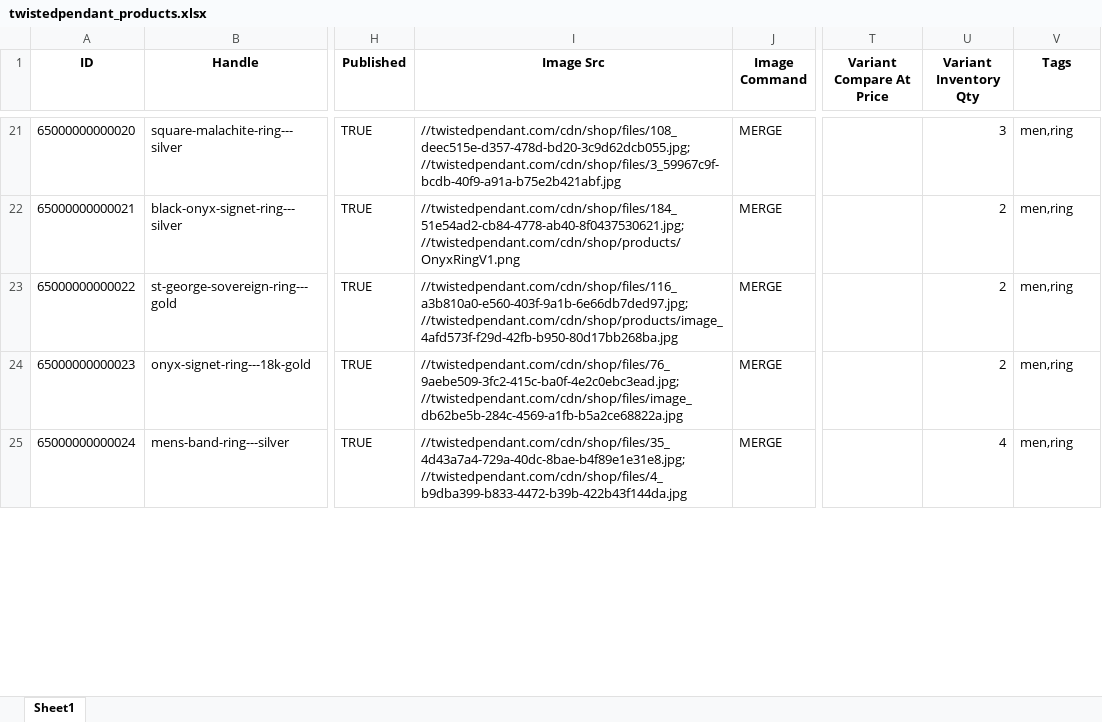
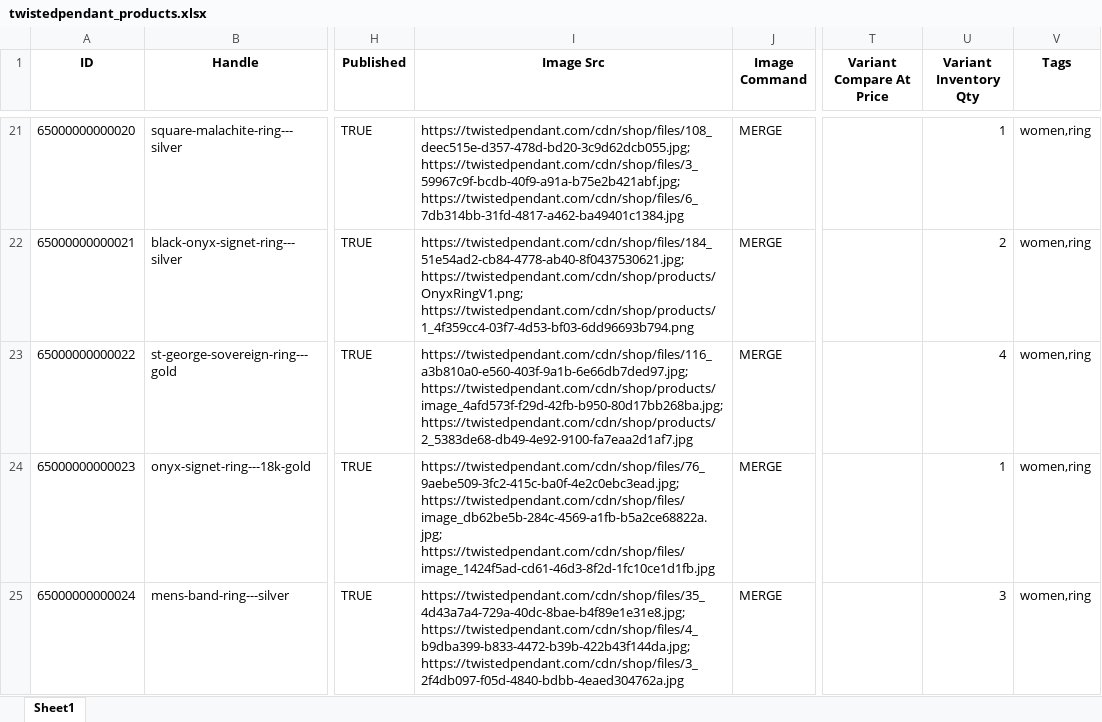
Before and after one commit to super3-9dev/Shopify-Scraping, an Excel workbook: Data/twistedpendant_products.xlsx, sheet Sheet1, drawn as a sheet; only a part is shown, gaps mark what is left out; values as stored, in another font and other column widths than the file's, no borders; the diff covers the shown part only; the diff names each change by its address in the sheet, - before the commit and + after, or states it on an @@ line.

```diff
--- a/Data/twistedpendant_products.xlsx (sheet Sheet1)
+++ b/Data/twistedpendant_products.xlsx (sheet Sheet1)
-I21 (Image Src): //twistedpendant.com/cdn/shop/files/108_deec515e-d357-478d-bd20-3c9d62dcb055.jpg; //twistedpendant.com/cdn/shop/files/3_59967c9f-bcdb-40f9-a91a-b75e2b421abf.jpg
+I21 (Image Src): https://twistedpendant.com/cdn/shop/files/108_deec515e-d357-478d-bd20-3c9d62dcb055.jpg; https://twistedpendant.com/cdn/shop/files/3_59967c9f-bcdb-40f9-a91a-b75e2b421abf.jpg; https://twistedpendant.com/cdn/shop/files/6_7db314bb-31fd-4817-a462-ba49401c1384.jpg
-U21 (Variant Inventory Qty): 3
+U21 (Variant Inventory Qty): 1
-V21:V25 (Tags): men,ring
+V21:V25 (Tags): women,ring
-I22 (Image Src): //twistedpendant.com/cdn/shop/files/184_51e54ad2-cb84-4778-ab40-8f0437530621.jpg; //twistedpendant.com/cdn/shop/products/OnyxRingV1.png
+I22 (Image Src): https://twistedpendant.com/cdn/shop/files/184_51e54ad2-cb84-4778-ab40-8f0437530621.jpg; https://twistedpendant.com/cdn/shop/products/OnyxRingV1.png; https://twistedpendant.com/cdn/shop/products/1_4f359cc4-03f7-4d53-bf03-6dd96693b794.png
-I23 (Image Src): //twistedpendant.com/cdn/shop/files/116_a3b810a0-e560-403f-9a1b-6e66db7ded97.jpg; //twistedpendant.com/cdn/shop/products/image_4afd573f-f29d-42fb-b950-80d17bb268ba.jpg
+I23 (Image Src): https://twistedpendant.com/cdn/shop/files/116_a3b810a0-e560-403f-9a1b-6e66db7ded97.jpg; https://twistedpendant.com/cdn/shop/products/image_4afd573f-f29d-42fb-b950-80d17bb268ba.jpg; https://twistedpendant.com/cdn/shop/products/2_5383de68-db49-4e92-9100-fa7eaa2d1af7.jpg
-U23 (Variant Inventory Qty): 2
+U23 (Variant Inventory Qty): 4
-I24 (Image Src): //twistedpendant.com/cdn/shop/files/76_9aebe509-3fc2-415c-ba0f-4e2c0ebc3ead.jpg; //twistedpendant.com/cdn/shop/files/image_db62be5b-284c-4569-a1fb-b5a2ce68822a.jpg
+I24 (Image Src): https://twistedpendant.com/cdn/shop/files/76_9aebe509-3fc2-415c-ba0f-4e2c0ebc3ead.jpg; https://twistedpendant.com/cdn/shop/files/image_db62be5b-284c-4569-a1fb-b5a2ce68822a.jpg; https://twistedpendant.com/cdn/shop/files/image_1424f5ad-cd61-46d3-8f2d-1fc10ce1d1fb.jpg
-U24 (Variant Inventory Qty): 2
+U24 (Variant Inventory Qty): 1
-I25 (Image Src): //twistedpendant.com/cdn/shop/files/35_4d43a7a4-729a-40dc-8bae-b4f89e1e31e8.jpg; //twistedpendant.com/cdn/shop/files/4_b9dba399-b833-4472-b39b-422b43f144da.jpg
+I25 (Image Src): https://twistedpendant.com/cdn/shop/files/35_4d43a7a4-729a-40dc-8bae-b4f89e1e31e8.jpg; https://twistedpendant.com/cdn/shop/files/4_b9dba399-b833-4472-b39b-422b43f144da.jpg; https://twistedpendant.com/cdn/shop/files/3_2f4db097-f05d-4840-bdbb-4eaed304762a.jpg
-U25 (Variant Inventory Qty): 4
+U25 (Variant Inventory Qty): 3
```
Also changed, not shown: 120 edited cells elsewhere in this sheet, 2 other files.
